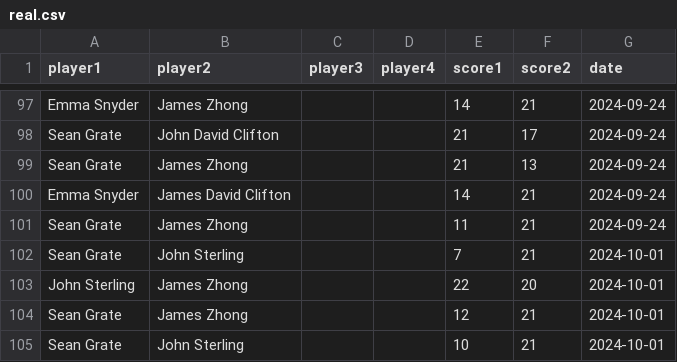
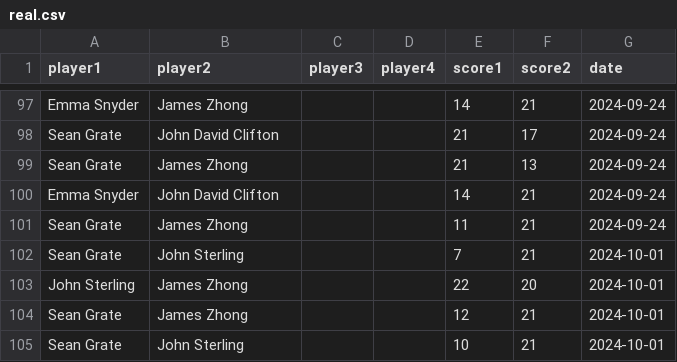
Before and after one commit to seangrate/seangrate.com, a CSV file: badminton/data/real.csv, drawn as a sheet; only a part is shown, gaps mark what is left out.

Commit message:
Fixed entry

```diff
--- a/badminton/data/real.csv
+++ b/badminton/data/real.csv
@@ -99,3 +99,3 @@ Sean Grate,John David Clifton,,,21,17,2024-09-24
 Sean Grate,James Zhong,,,21,13,2024-09-24
-Emma Snyder,James David Clifton,,,14,21,2024-09-24
+Emma Snyder,John David Clifton,,,14,21,2024-09-24
 Sean Grate,James Zhong,,,11,21,2024-09-24
```
Also changed, not shown: 1 other file.
